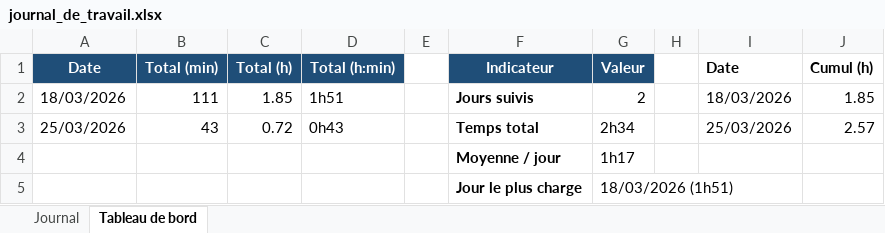
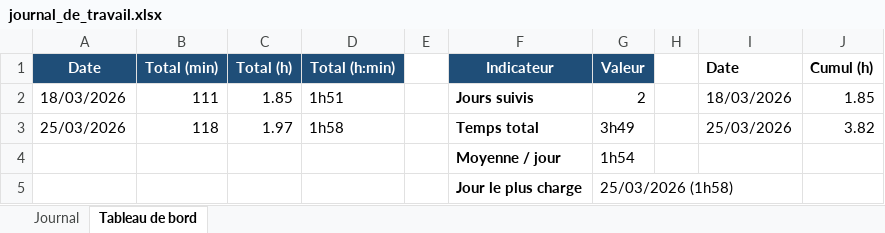
Before and after one commit to BlackAngelTVdev/P_Mobile-DamienRochat, an Excel workbook: Doc/journal_de_travail.xlsx, sheet Tableau de bord, drawn as a sheet; values as stored, in another font and other column widths than the file's, no borders; charts and pictures not drawn; the diff names each change by its address in the sheet, - before the commit and + after, or states it on an @@ line.

```diff
--- a/Doc/journal_de_travail.xlsx (sheet Tableau de bord)
+++ b/Doc/journal_de_travail.xlsx (sheet Tableau de bord)
-B3 (Total (min)): 43
+B3 (Total (min)): 118
-C3 (Total (h)): 0.72
+C3 (Total (h)): 1.97
-D3 (Total (h:min)): 0h43
+D3 (Total (h:min)): 1h58
-G3 (Valeur): 2h34
+G3 (Valeur): 3h49
-J3 (Cumul (h)): 2.57
+J3 (Cumul (h)): 3.82
-G4 (Valeur): 1h17
+G4 (Valeur): 1h54
-G5 (Valeur): 18/03/2026 (1h51)
+G5 (Valeur): 25/03/2026 (1h58)
```
Also changed, not shown: sheet Journal, charts or pictures, 4 other files.
